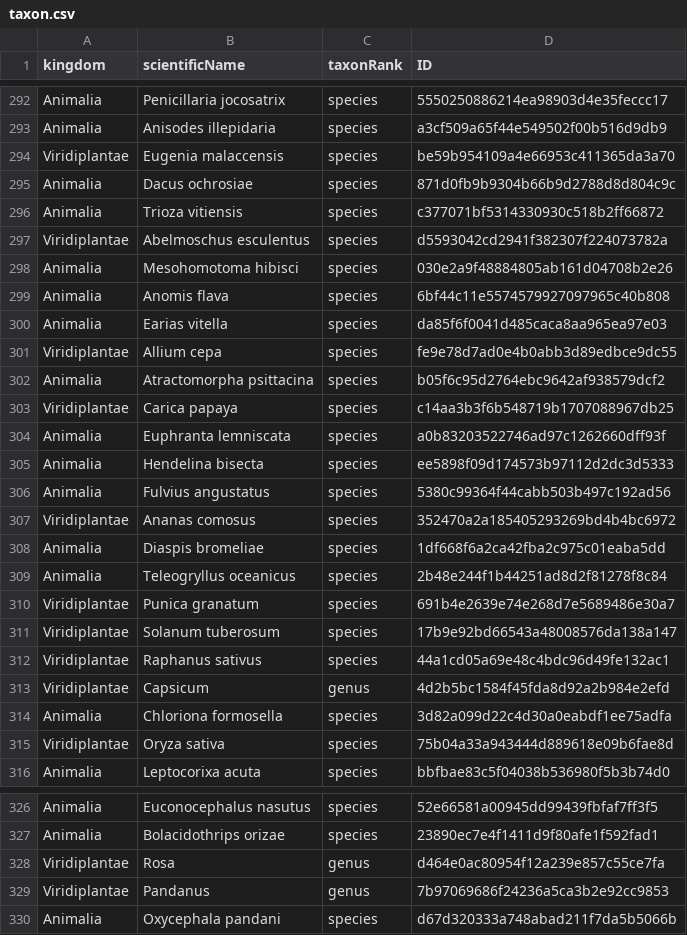
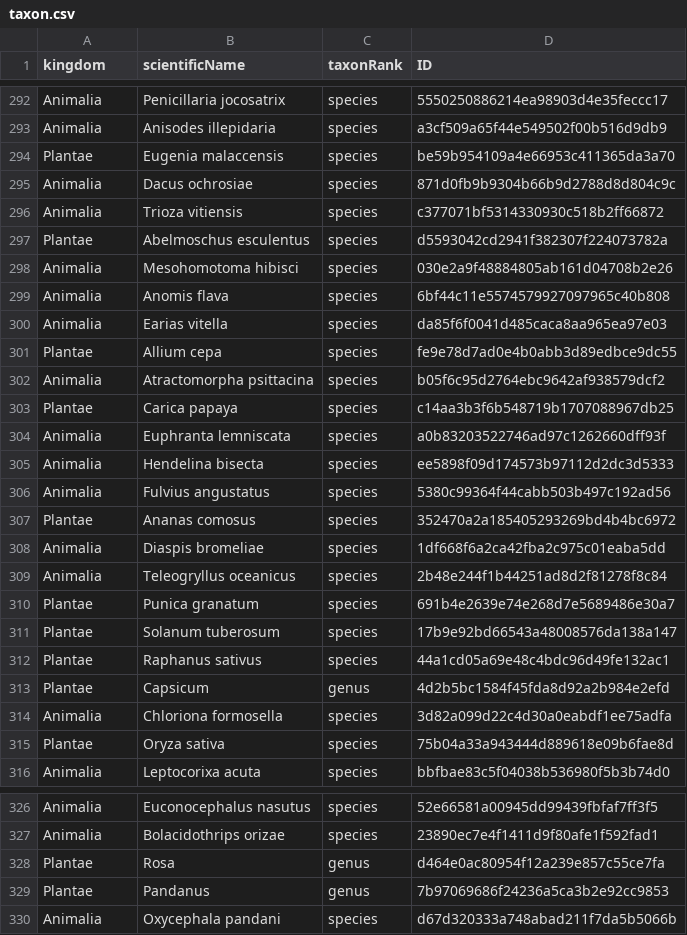
Before and after one commit to aubreymoore/CropPestsMicronesia, a CSV file: dwca/taxon.csv, drawn as a sheet; only a part is shown, gaps mark what is left out; the diff covers the shown part only.

```diff
--- a/dwca/taxon.csv
+++ b/dwca/taxon.csv
@@ -293,6 +293,6 @@ Animalia,Penicillaria jocosatrix,species,5550250886214ea98903d4e35feccc17
 Animalia,Anisodes illepidaria,species,a3cf509a65f44e549502f00b516d9db9
-Viridiplantae,Eugenia malaccensis,species,be59b954109a4e66953c411365da3a70
+Plantae,Eugenia malaccensis,species,be59b954109a4e66953c411365da3a70
 Animalia,Dacus ochrosiae,species,871d0fb9b9304b66b9d2788d8d804c9c
 Animalia,Trioza vitiensis,species,c377071bf5314330930c518b2ff66872
-Viridiplantae,Abelmoschus esculentus,species,d5593042cd2941f382307f224073782a
+Plantae,Abelmoschus esculentus,species,d5593042cd2941f382307f224073782a
 Animalia,Mesohomotoma hibisci,species,030e2a9f48884805ab161d04708b2e26
@@ -300,5 +300,5 @@ Animalia,Anomis flava,species,6bf44c11e5574579927097965c40b808
 Animalia,Earias vitella,species,da85f6f0041d485caca8aa965ea97e03
-Viridiplantae,Allium cepa,species,fe9e78d7ad0e4b0abb3d89edbce9dc55
+Plantae,Allium cepa,species,fe9e78d7ad0e4b0abb3d89edbce9dc55
 Animalia,Atractomorpha psittacina,species,b05f6c95d2764ebc9642af938579dcf2
-Viridiplantae,Carica papaya,species,c14aa3b3f6b548719b1707088967db25
+Plantae,Carica papaya,species,c14aa3b3f6b548719b1707088967db25
 Animalia,Euphranta lemniscata,species,a0b83203522746ad97c1262660dff93f
@@ -306,11 +306,11 @@ Animalia,Hendelina bisecta,species,ee5898f09d174573b97112d2dc3d5333
 Animalia,Fulvius angustatus,species,5380c99364f44cabb503b497c192ad56
-Viridiplantae,Ananas comosus,species,352470a2a185405293269bd4b4bc6972
+Plantae,Ananas comosus,species,352470a2a185405293269bd4b4bc6972
 Animalia,Diaspis bromeliae,species,1df668f6a2ca42fba2c975c01eaba5dd
 Animalia,Teleogryllus oceanicus,species,2b48e244f1b44251ad8d2f81278f8c84
-Viridiplantae,Punica granatum,species,691b4e2639e74e268d7e5689486e30a7
-Viridiplantae,Solanum tuberosum,species,17b9e92bd66543a48008576da138a147
-Viridiplantae,Raphanus sativus,species,44a1cd05a69e48c4bdc96d49fe132ac1
-Viridiplantae,Capsicum,genus,4d2b5bc1584f45fda8d92a2b984e2efd
+Plantae,Punica granatum,species,691b4e2639e74e268d7e5689486e30a7
+Plantae,Solanum tuberosum,species,17b9e92bd66543a48008576da138a147
+Plantae,Raphanus sativus,species,44a1cd05a69e48c4bdc96d49fe132ac1
+Plantae,Capsicum,genus,4d2b5bc1584f45fda8d92a2b984e2efd
 Animalia,Chloriona formosella,species,3d82a099d22c4d30a0eabdf1ee75adfa
-Viridiplantae,Oryza sativa,species,75b04a33a943444d889618e09b6fae8d
+Plantae,Oryza sativa,species,75b04a33a943444d889618e09b6fae8d
 Animalia,Leptocorixa acuta,species,bbfbae83c5f04038b536980f5b3b74d0
@@ -327,4 +327,4 @@ Animalia,Euconocephalus nasutus,species,52e66581a00945dd99439fbfaf7ff3f5
 Animalia,Bolacidothrips orizae,species,23890ec7e4f1411d9f80afe1f592fad1
-Viridiplantae,Rosa,genus,d464e0ac80954f12a239e857c55ce7fa
-Viridiplantae,Pandanus,genus,7b97069686f24236a5ca3b2e92cc9853
+Plantae,Rosa,genus,d464e0ac80954f12a239e857c55ce7fa
+Plantae,Pandanus,genus,7b97069686f24236a5ca3b2e92cc9853
 Animalia,Oxycephala pandani,species,d67d320333a748abad211f7da5b5066b
```
Also changed, not shown: 39 edited cells elsewhere in this file, 1 other file.
